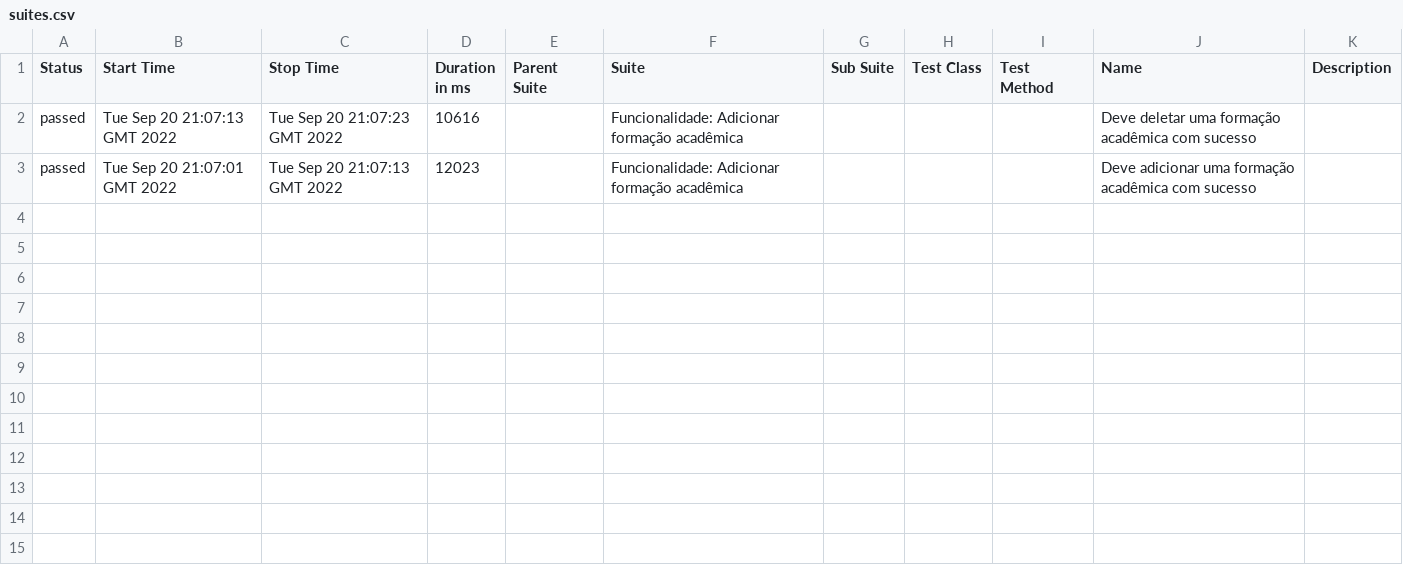
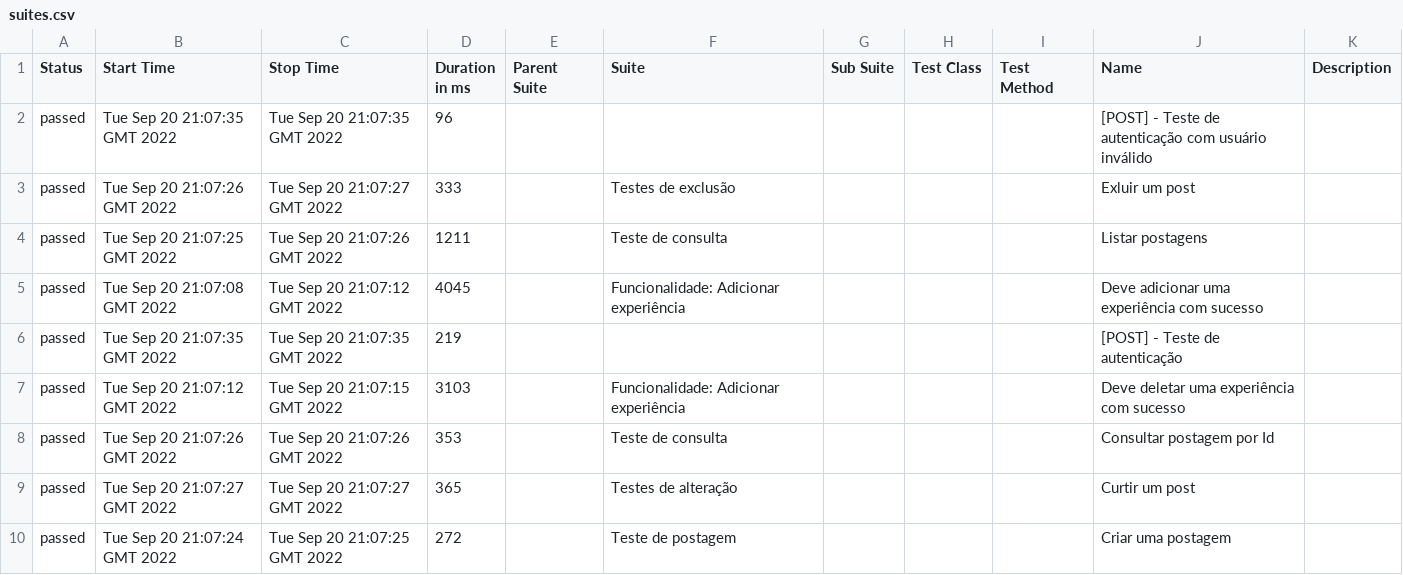
Before and after one commit to TamaWilson/bootcamp-cypress-test, a CSV file: 2/data/suites.csv, drawn as a sheet.

```diff
--- a/2/data/suites.csv
+++ b/2/data/suites.csv
@@ -1,3 +1,10 @@
 "Status","Start Time","Stop Time","Duration in ms","Parent Suite","Suite","Sub Suite","Test Class","Test Method","Name","Description"
-"passed","Tue Sep 20 21:07:13 GMT 2022","Tue Sep 20 21:07:23 GMT 2022","10616","","Funcionalidade: Adicionar formação acadêmica","","","","Deve deletar uma formação acadêmica com sucesso",""
-"passed","Tue Sep 20 21:07:01 GMT 2022","Tue Sep 20 21:07:13 GMT 2022","12023","","Funcionalidade: Adicionar formação acadêmica","","","","Deve adicionar uma formação acadêmica com sucesso",""
+"passed","Tue Sep 20 21:07:35 GMT 2022","Tue Sep 20 21:07:35 GMT 2022","96","","","","","","[POST] - Teste de autenticação com usuário inválido",""
+"passed","Tue Sep 20 21:07:26 GMT 2022","Tue Sep 20 21:07:27 GMT 2022","333","","Testes de exclusão","","","","Exluir um post",""
+"passed","Tue Sep 20 21:07:25 GMT 2022","Tue Sep 20 21:07:26 GMT 2022","1211","","Teste de consulta","","","","Listar postagens",""
+"passed","Tue Sep 20 21:07:08 GMT 2022","Tue Sep 20 21:07:12 GMT 2022","4045","","Funcionalidade: Adicionar experiência","","","","Deve adicionar uma experiência com sucesso",""
+"passed","Tue Sep 20 21:07:35 GMT 2022","Tue Sep 20 21:07:35 GMT 2022","219","","","","","","[POST] - Teste de autenticação",""
+"passed","Tue Sep 20 21:07:12 GMT 2022","Tue Sep 20 21:07:15 GMT 2022","3103","","Funcionalidade: Adicionar experiência","","","","Deve deletar uma experiência com sucesso",""
+"passed","Tue Sep 20 21:07:26 GMT 2022","Tue Sep 20 21:07:26 GMT 2022","353","","Teste de consulta","","","","Consultar postagem por Id",""
+"passed","Tue Sep 20 21:07:27 GMT 2022","Tue Sep 20 21:07:27 GMT 2022","365","","Testes de alteração","","","","Curtir um post",""
+"passed","Tue Sep 20 21:07:24 GMT 2022","Tue Sep 20 21:07:25 GMT 2022","272","","Teste de postagem","","","","Criar uma postagem",""
```
Also changed, not shown: 39 other files.
